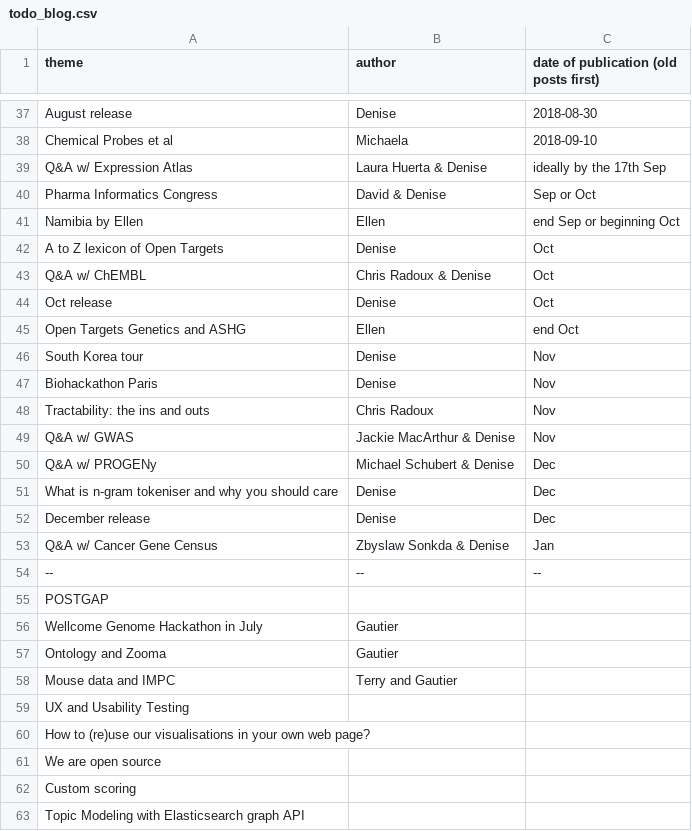
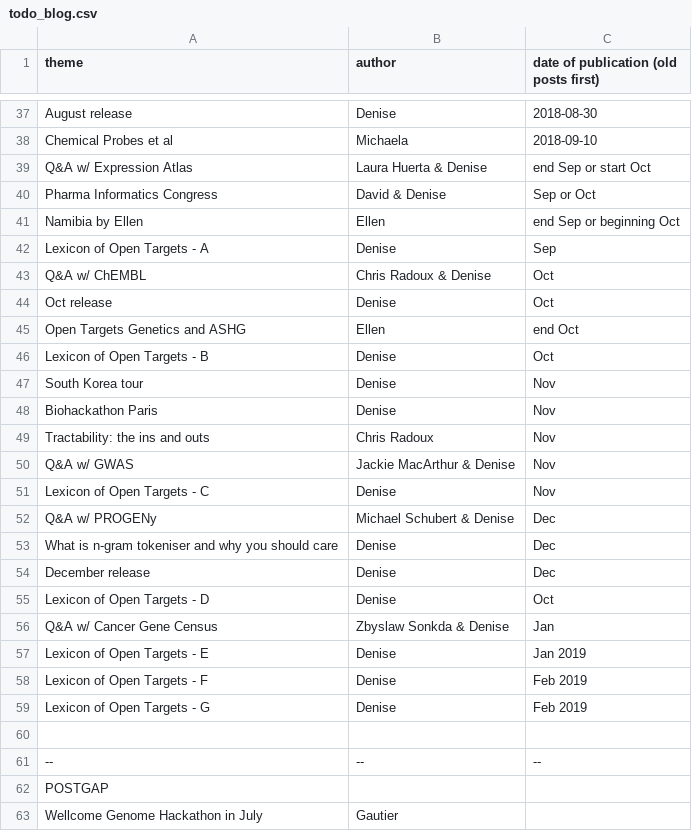
Before and after one commit to emcdonagh-OT/outreach, a CSV file: todo_blog.csv, drawn as a sheet; only a part is shown, gaps mark what is left out; the shorter side is filled out with more unchanged rows.

Commit message:
Update todo_blog.csv

```diff
--- a/todo_blog.csv
+++ b/todo_blog.csv
@@ -38,6 +38,6 @@ August release,Denise,2018-08-30,
 Chemical Probes et al,Michaela, 2018-09-10,
-Q&A w/ Expression Atlas,Laura Huerta & Denise, ideally by the 17th Sep,
+Q&A w/ Expression Atlas,Laura Huerta & Denise, end Sep or start Oct,
 Pharma Informatics Congress, David & Denise, Sep or Oct,
 Namibia by Ellen, Ellen, end Sep or beginning Oct,
-A to Z lexicon of Open Targets,Denise,Oct,
+Lexicon of Open Targets - A,Denise,Sep,
 Q&A w/ ChEMBL,Chris Radoux & Denise,Oct,
@@ -45,2 +45,3 @@ Oct release,Denise,Oct,
 Open Targets Genetics and ASHG, Ellen, end Oct,
+Lexicon of Open Targets - B,Denise,Oct,
 South Korea tour,Denise,Nov,
@@ -49,2 +50,3 @@ Tractability: the ins and outs,Chris Radoux,Nov,
 Q&A w/ GWAS, Jackie MacArthur & Denise,Nov,
+Lexicon of Open Targets - C,Denise,Nov,
 Q&A w/ PROGENy, Michael Schubert & Denise,Dec,
@@ -52,3 +54,8 @@ What is n-gram tokeniser and why you should care,Denise,Dec,
 December release,Denise,Dec,
+Lexicon of Open Targets - D,Denise,Oct,
 Q&A w/ Cancer Gene Census, Zbyslaw Sonkda & Denise,Jan,
+Lexicon of Open Targets - E,Denise,Jan 2019,
+Lexicon of Open Targets - F,Denise,Feb 2019,
+Lexicon of Open Targets - G,Denise,Feb 2019,
+
 --,--,--,
```
